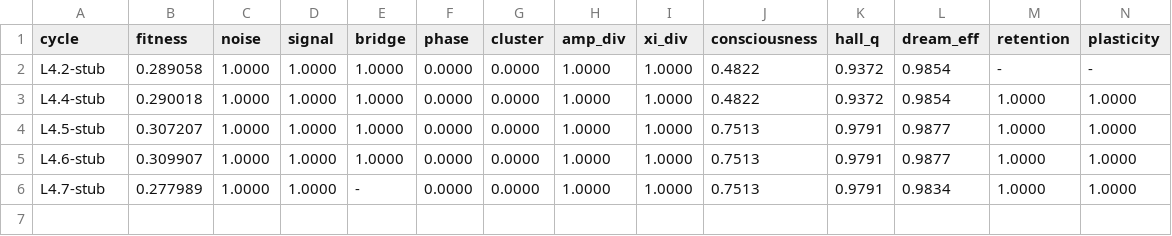
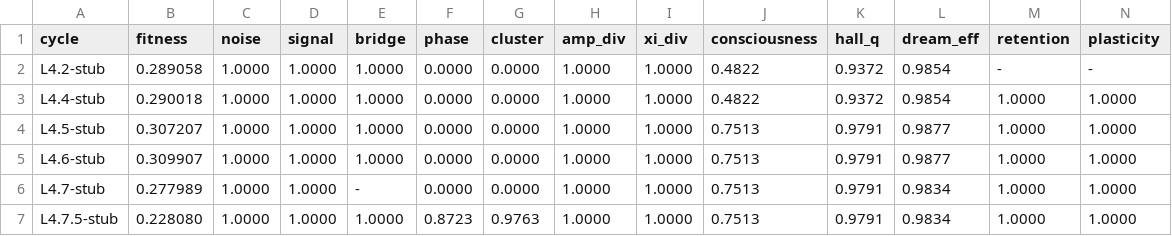
Before and after one commit to NickFlach/kannaka-memory, a TSV file: experiments/results-L4.tsv, drawn as a sheet; only a part is shown; rows hold the shown columns only; the diff names each change by its address in the sheet, - before the commit and + after, or states it on an @@ line.

Commit message:
fix(l4): L4-aware phase_coherence + cluster_separation + corpus_xi renormalization (cycle L4.7.5)

```diff
--- a/experiments/results-L4.tsv
+++ b/experiments/results-L4.tsv
+row 7: L4.7.5-stub | 0.228080 | 1.0000 | 1.0000 | 1.0000 | 0.8723 | 0.9763 | 1.0000 | 1.0000 | 0.7513 | 0.9791 | 0.9834 | 1.0000 | 1.0000
```
Also changed, not shown: 1 other file.
